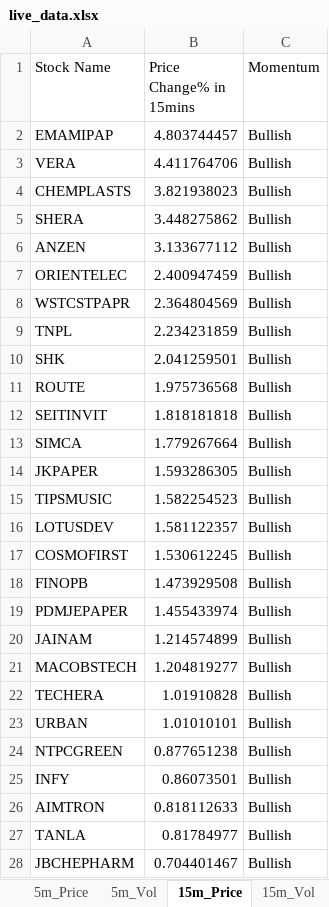
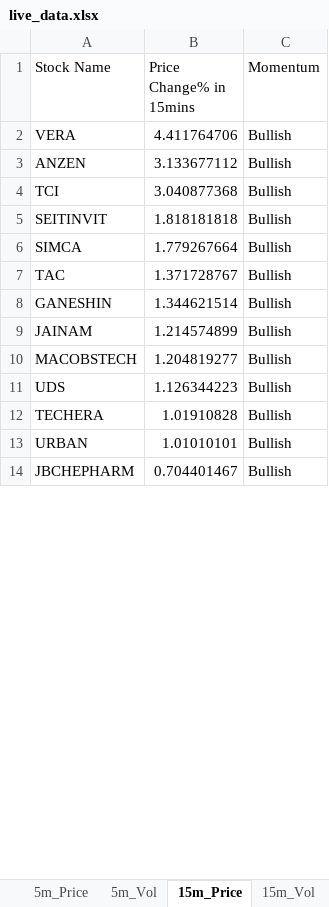
Before and after one commit to srbsharma92/priceAction2, an Excel workbook: data/live_data.xlsx, sheet 15m_Price, drawn as a sheet; only a part is shown; values as stored, in another font and other column widths than the file's, no borders; removed rows and columns are numbered as before the commit, all else as after; the diff covers the shown part only; the diff names each change by its address in the sheet, - before the commit and + after, or states it on an @@ line.

```diff
--- a/data/live_data.xlsx (sheet 15m_Price)
+++ b/data/live_data.xlsx (sheet 15m_Price)
-row 2: EMAMIPAP | 4.803744457 | Bullish
-row 4: CHEMPLASTS | 3.821938023 | Bullish
-row 5: SHERA | 3.448275862 | Bullish
-row 7: ORIENTELEC | 2.400947459 | Bullish
-row 8: WSTCSTPAPR | 2.364804569 | Bullish
-row 9: TNPL | 2.234231859 | Bullish
-row 10: SHK | 2.041259501 | Bullish
-row 11: ROUTE | 1.975736568 | Bullish
+row 4: TCI | 3.040877368 | Bullish
-row 14: JKPAPER | 1.593286305 | Bullish
-row 15: TIPSMUSIC | 1.582254523 | Bullish
-row 16: LOTUSDEV | 1.581122357 | Bullish
-row 17: COSMOFIRST | 1.530612245 | Bullish
-row 18: FINOPB | 1.473929508 | Bullish
-row 19: PDMJEPAPER | 1.455433974 | Bullish
+row 7: TAC | 1.371728767 | Bullish
+row 8: GANESHIN | 1.344621514 | Bullish
+row 11: UDS | 1.126344223 | Bullish
-row 24: NTPCGREEN | 0.877651238 | Bullish
-row 25: INFY | 0.86073501 | Bullish
-row 26: AIMTRON | 0.818112633 | Bullish
-row 27: TANLA | 0.81784977 | Bullish
```
Also changed, not shown: 21 added rows and 35 removed rows elsewhere in this sheet, sheet D_Price, sheet 5m_Vol, sheet D_Vol, sheet 15m_Vol, sheet 5m_Price, sheet Opening, 1 more sheet.
